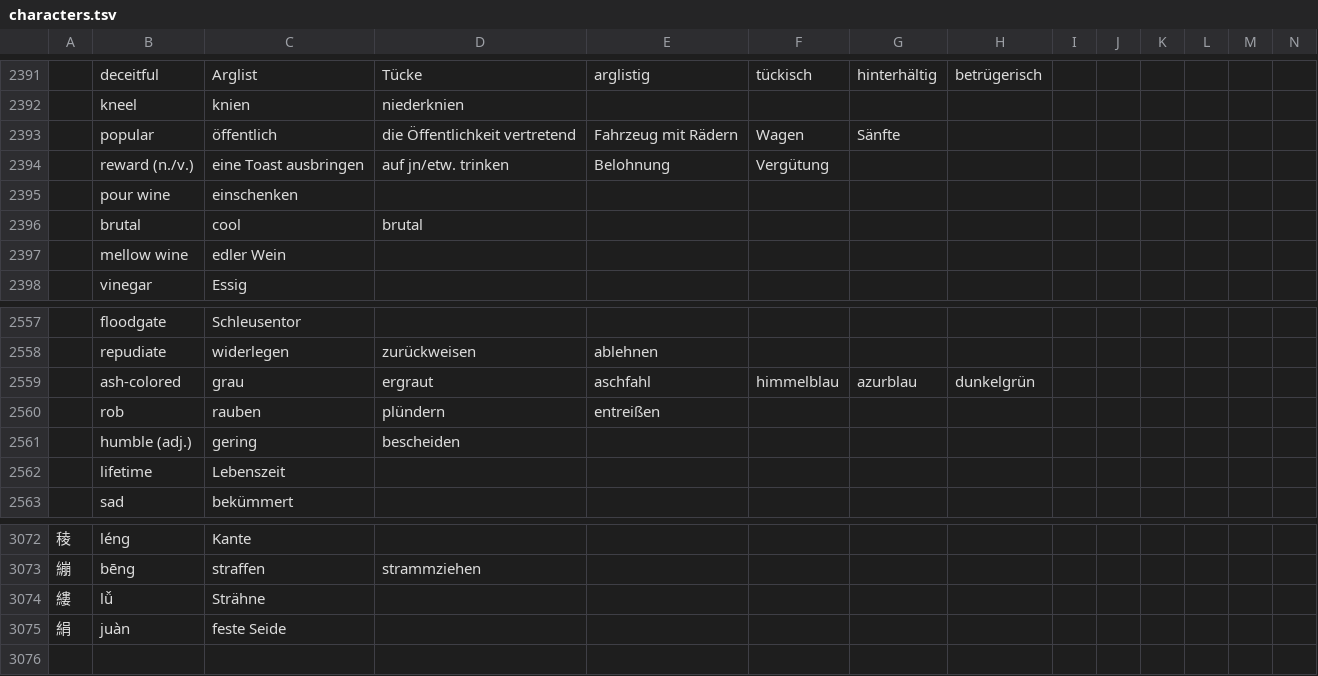
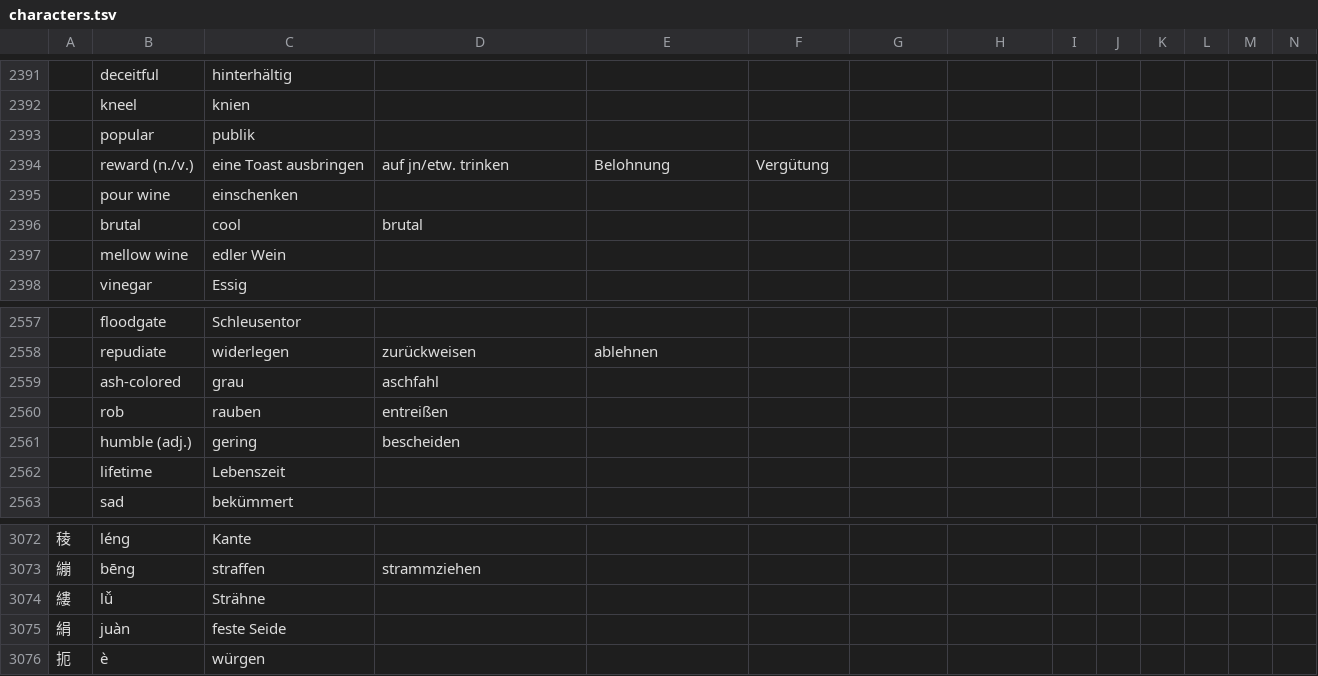
Before and after one commit to marcaltmann/hanzi, a TSV file: characters.tsv, drawn as a sheet; only a part is shown, gaps mark what is left out; the diff covers the shown part only; the diff names each change by its address in the sheet, - before the commit and + after, or states it on an @@ line.

```diff
--- a/characters.tsv
+++ b/characters.tsv
-C2391: Arglist
+C2391: hinterhältig
-D2391: Tücke
+D2391: (empty)
-E2391: arglistig
+E2391: (empty)
-F2391: tückisch
+F2391: (empty)
-G2391: hinterhältig
+G2391: (empty)
-H2391: betrügerisch
+H2391: (empty)
-D2392: niederknien
+D2392: (empty)
-C2393: öffentlich
+C2393: publik
-D2393: die Öffentlichkeit vertretend
+D2393: (empty)
-E2393: Fahrzeug mit Rädern
+E2393: (empty)
-F2393: Wagen
+F2393: (empty)
-G2393: Sänfte
+G2393: (empty)
-D2559: ergraut
+D2559: aschfahl
-E2559: aschfahl
+E2559: (empty)
-F2559: himmelblau
+F2559: (empty)
-G2559: azurblau
+G2559: (empty)
-H2559: dunkelgrün
+H2559: (empty)
-D2560: plündern
+D2560: entreißen
-E2560: entreißen
+E2560: (empty)
+row 3076: 扼 | è | würgen
```
Also changed, not shown: 65 edited cells elsewhere in this file.
